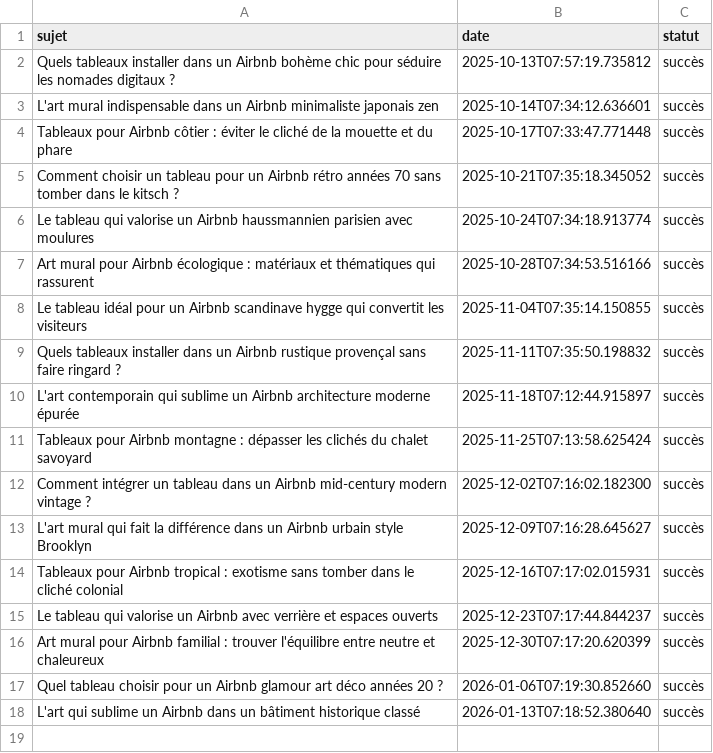
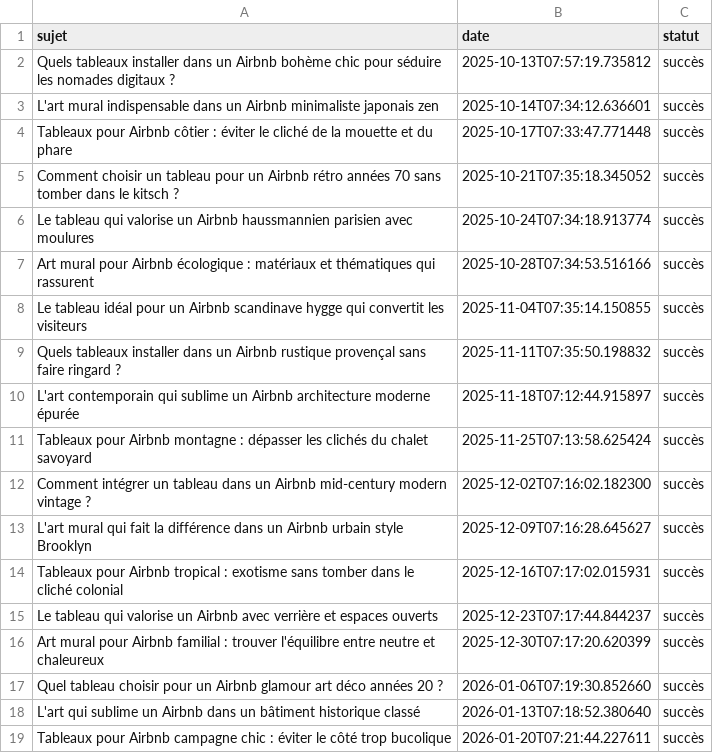
Before and after one commit to Metalosmose21/AIRBNB-3, a CSV file: sujets_traites.csv, drawn as a sheet.

```diff
--- a/sujets_traites.csv
+++ b/sujets_traites.csv
@@ -18 +18,2 @@ Quel tableau choisir pour un Airbnb glamour art déco années 20 ?,2026-01-06T07
 L'art qui sublime un Airbnb dans un bâtiment historique classé,2026-01-13T07:18:52.380640,succès
+Tableaux pour Airbnb campagne chic : éviter le côté trop bucolique,2026-01-20T07:21:44.227611,succès
```
Also changed, not shown: sujets.csv.
